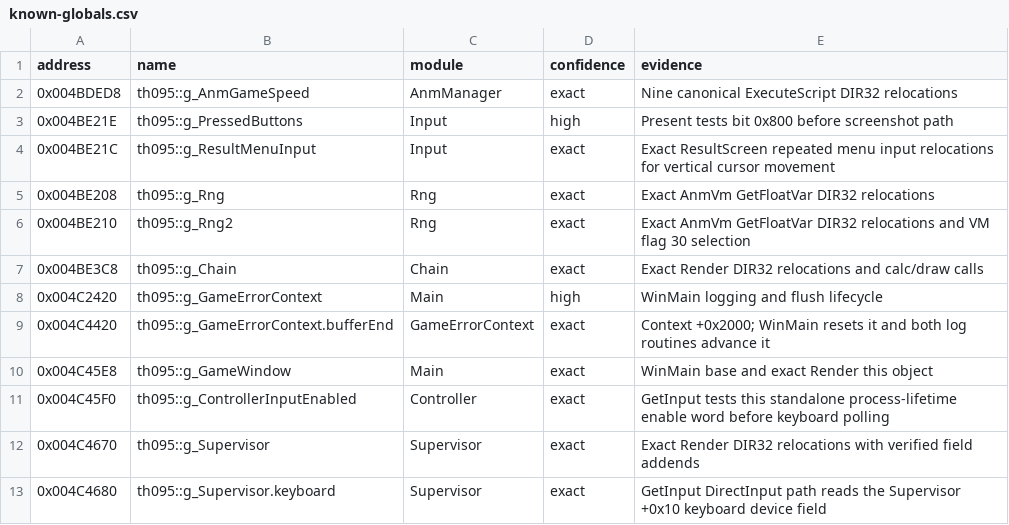
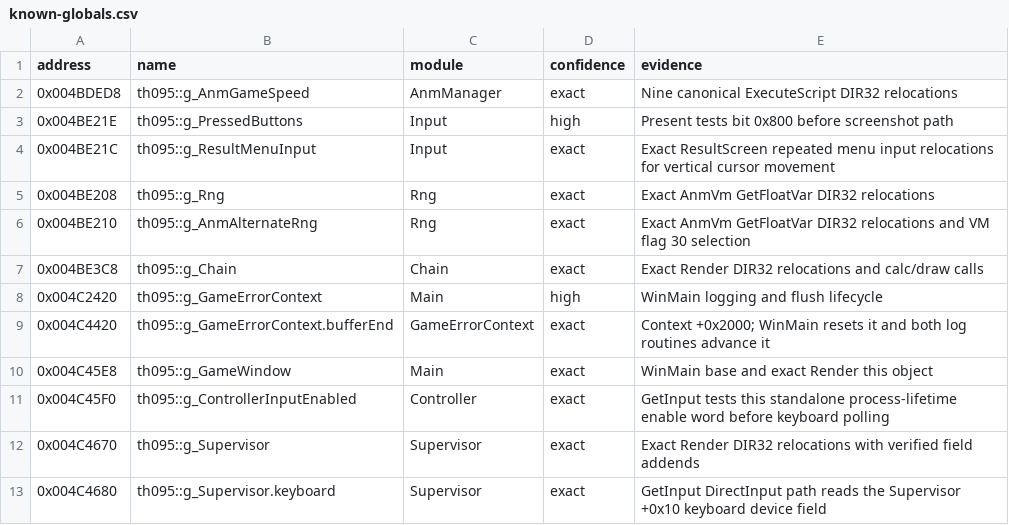
Before and after one commit to N0zoM1z0/th095, a CSV file: config/known-globals.csv, drawn as a sheet; only a part is shown.

Commit message:
gpt-6.2-sol: share the ANM alternate random stream

```diff
--- a/config/known-globals.csv
+++ b/config/known-globals.csv
@@ -5,3 +5,3 @@ address,name,module,confidence,evidence
 0x004BE208,th095::g_Rng,Rng,exact,Exact AnmVm GetFloatVar DIR32 relocations
-0x004BE210,th095::g_Rng2,Rng,exact,Exact AnmVm GetFloatVar DIR32 relocations and VM flag 30 selection
+0x004BE210,th095::g_AnmAlternateRng,Rng,exact,Exact AnmVm GetFloatVar DIR32 relocations and VM flag 30 selection
 0x004BE3C8,th095::g_Chain,Chain,exact,Exact Render DIR32 relocations and calc/draw calls
```
Also changed, not shown: config/reccmp-globals.csv, 12 other files.
